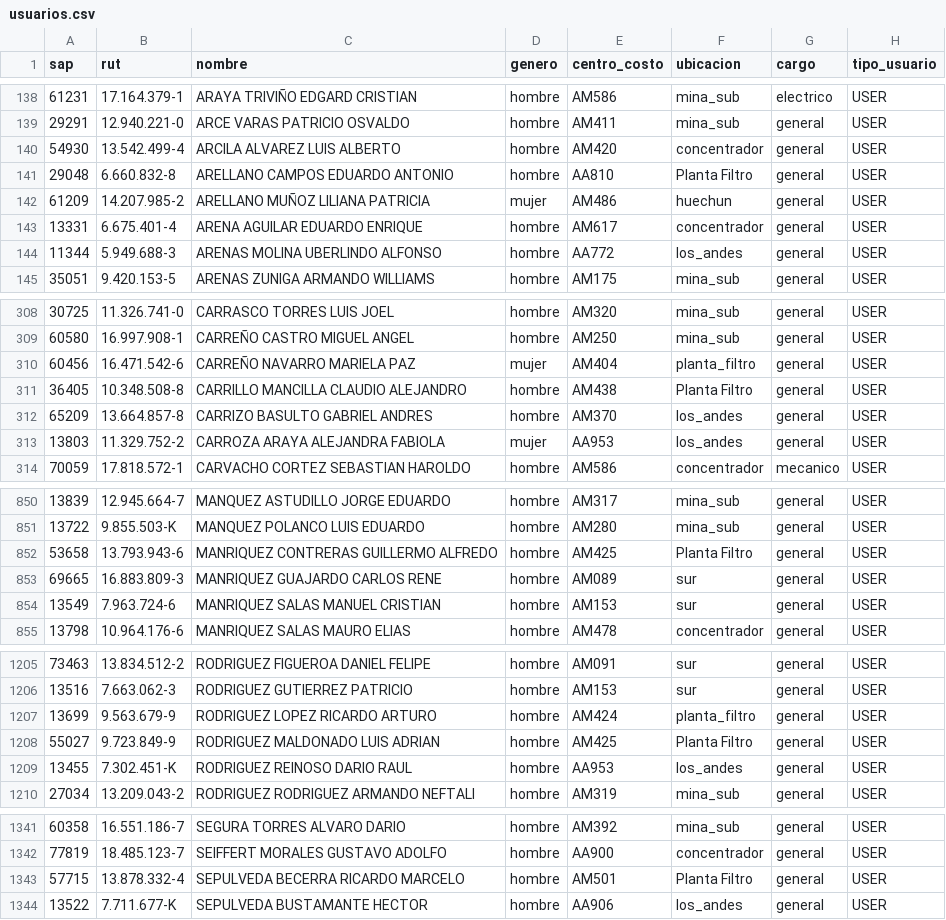
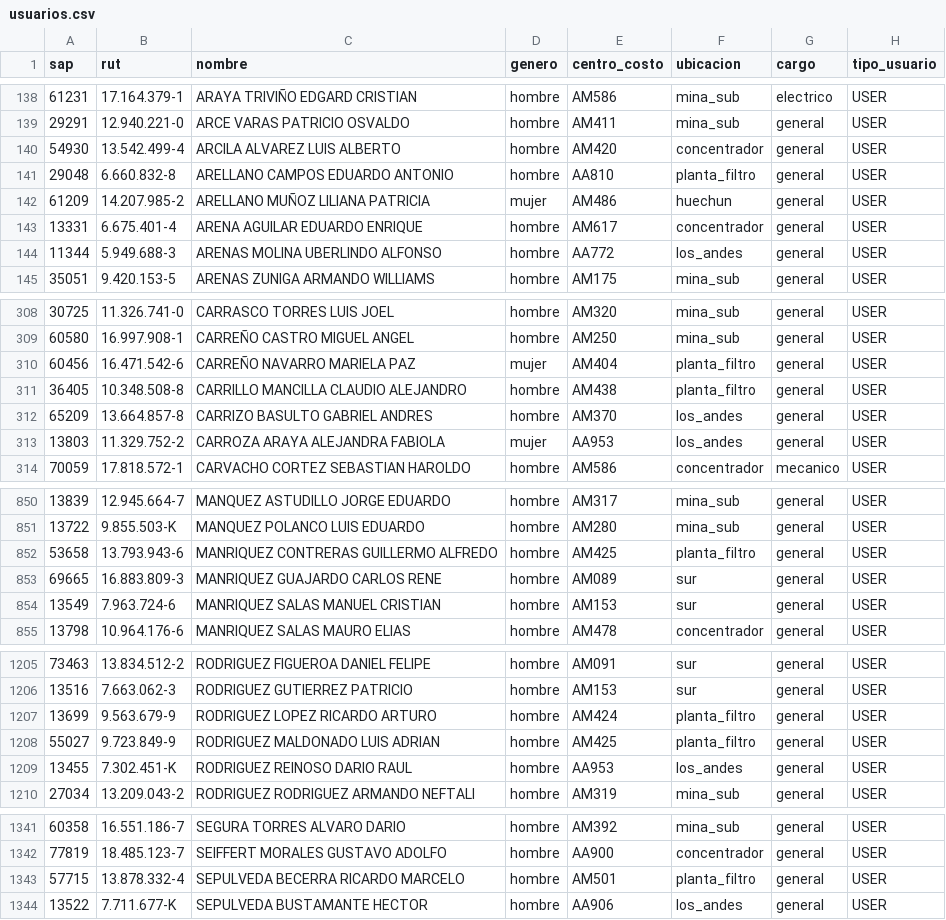
Before and after one commit to fMoyano90/catalogo-backend, a CSV file: assets/usuarios.csv, drawn as a sheet; only a part is shown, gaps mark what is left out; the diff covers the shown part only.

```diff
--- a/assets/usuarios.csv
+++ b/assets/usuarios.csv
@@ -141 +141 @@
-29048;6.660.832-8;ARELLANO CAMPOS EDUARDO ANTONIO;hombre;AA810;Planta Filtro;general;USER;
+29048;6.660.832-8;ARELLANO CAMPOS EDUARDO ANTONIO;hombre;AA810;planta_filtro;general;USER
@@ -311 +311 @@
-36405;10.348.508-8;CARRILLO MANCILLA CLAUDIO ALEJANDRO;hombre;AM438;Planta Filtro;general;USER;
+36405;10.348.508-8;CARRILLO MANCILLA CLAUDIO ALEJANDRO;hombre;AM438;planta_filtro;general;USER
@@ -852 +852 @@
-53658;13.793.943-6;MANRIQUEZ CONTRERAS GUILLERMO ALFREDO;hombre;AM425;Planta Filtro;general;USER;
+53658;13.793.943-6;MANRIQUEZ CONTRERAS GUILLERMO ALFREDO;hombre;AM425;planta_filtro;general;USER
@@ -1208 +1208 @@
-55027;9.723.849-9;RODRIGUEZ MALDONADO LUIS ADRIAN;hombre;AM425;Planta Filtro;general;USER;
+55027;9.723.849-9;RODRIGUEZ MALDONADO LUIS ADRIAN;hombre;AM425;planta_filtro;general;USER
@@ -1343 +1343 @@
-57715;13.878.332-4;SEPULVEDA BECERRA RICARDO MARCELO;hombre;AM501;Planta Filtro;general;USER;
+57715;13.878.332-4;SEPULVEDA BECERRA RICARDO MARCELO;hombre;AM501;planta_filtro;general;USER
```
Also changed, not shown: 1 edited cell elsewhere in this file, assets/epps-convenio.csv, 4 other files.
